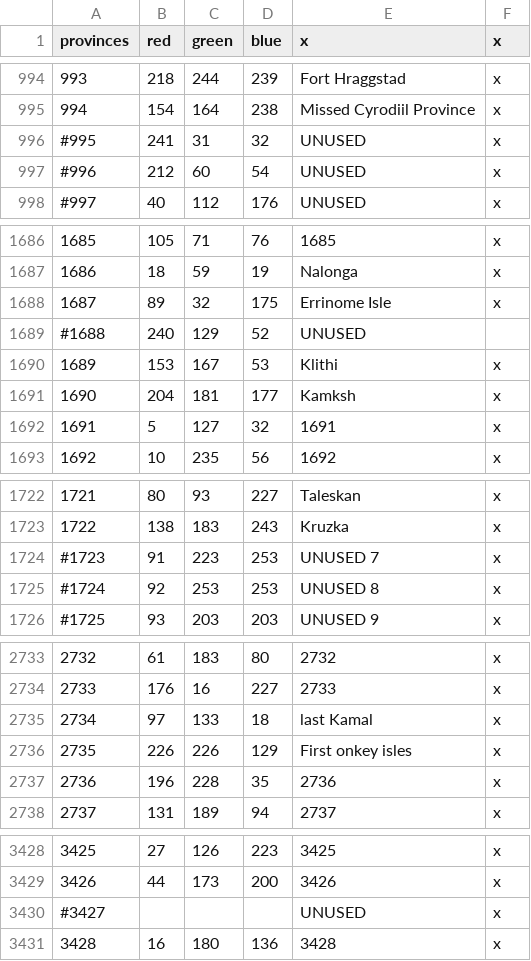
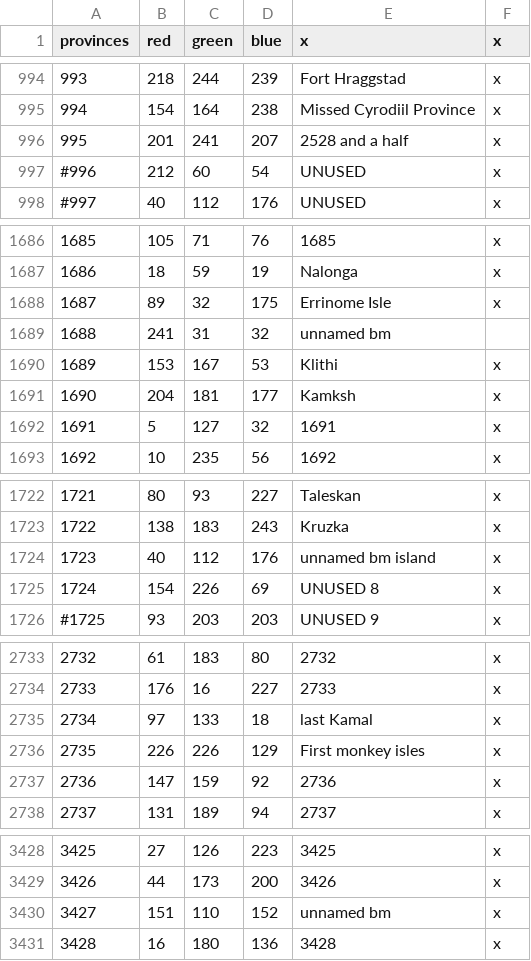
Before and after one commit to toilercleaner666/nirn, a CSV file: NirnUniversalis/map/definition.csv, drawn as a sheet; only a part is shown, gaps mark what is left out; the diff covers the shown part only.

```diff
--- a/NirnUniversalis/map/definition.csv
+++ b/NirnUniversalis/map/definition.csv
@@ -995,3 +995,3 @@ provinces;red;green;blue;x;x
 994;154;164;238;Missed Cyrodiil Province;x
-#995;241;31;32;UNUSED;x
+995;201;241;207;2528 and a half;x
 #996;212;60;54;UNUSED;x
@@ -1688,3 +1688,3 @@ provinces;red;green;blue;x;x
 1687;89;32;175;Errinome Isle;x
-#1688;240;129;52;UNUSED;
+1688;241;31;32;unnamed bm;
 1689;153;167;53;Klithi;x
@@ -1723,4 +1723,4 @@ provinces;red;green;blue;x;x
 1722;138;183;243;Kruzka;x
-#1723;91;223;253;UNUSED 7;x
-#1724;92;253;253;UNUSED 8;x
+1723;40;112;176;unnamed bm island;x
+1724;154;226;69;UNUSED 8;x
 #1725;93;203;203;UNUSED 9;x
@@ -2735,4 +2735,4 @@ provinces;red;green;blue;x;x
 2734;97;133;18;last Kamal;x
-2735;226;226;129;First onkey isles;x
-2736;196;228;35;2736;x
+2735;226;226;129;First monkey isles;x
+2736;147;159;92;2736;x
 2737;131;189;94;2737;x
@@ -3429,3 +3429,3 @@ provinces;red;green;blue;x;x
 3426;44;173;200;3426;x
-#3427;;;;UNUSED;x
+3427;151;110;152;unnamed bm;x
 3428;16;180;136;3428;x
```
Also changed, not shown: 11 edited cells elsewhere in this file, 5 other files.
